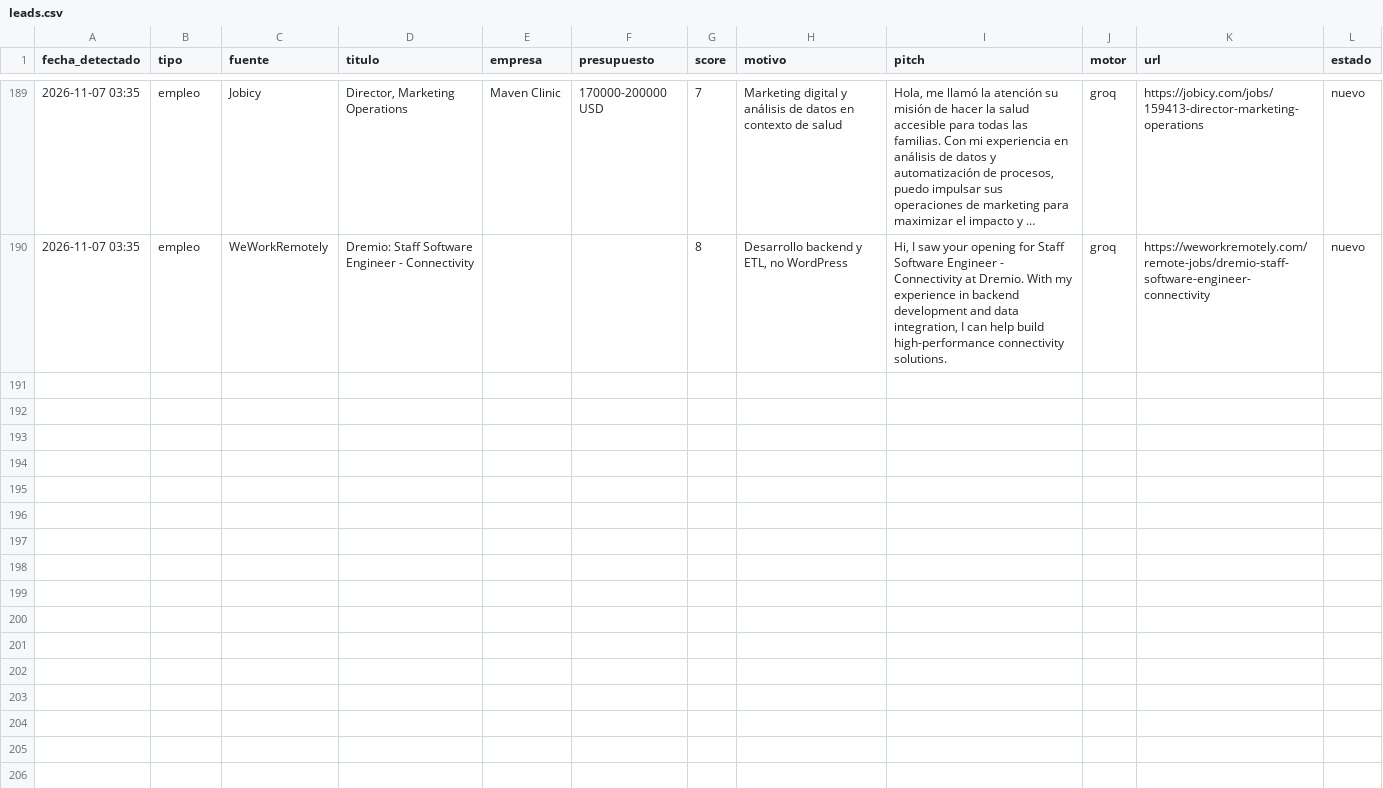
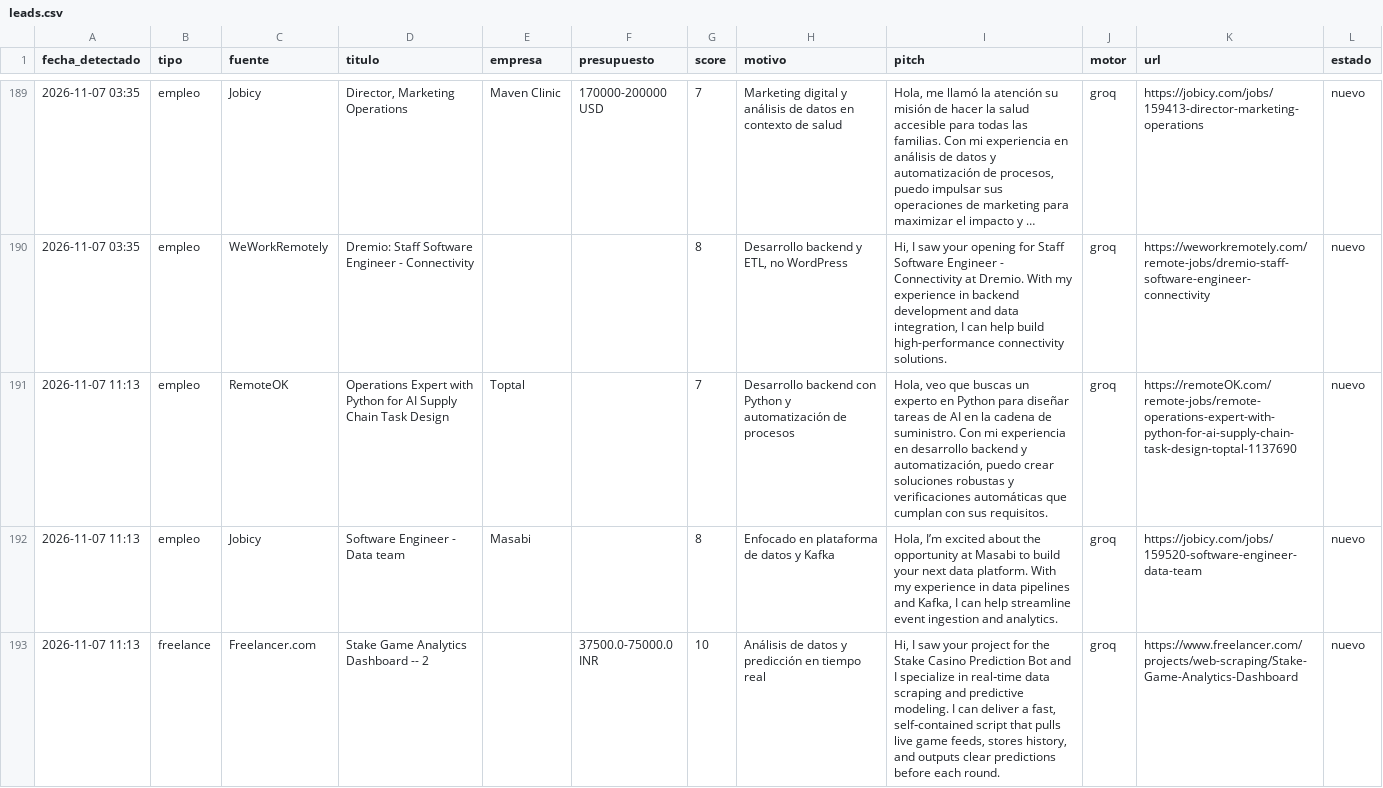
Before and after one commit to xSebasLV/grokandtele, a CSV file: data/leads.csv, drawn as a sheet; only a part is shown, gaps mark what is left out; long unchanged cells end in …; the diff names each change by its address in the sheet, - before the commit and + after, or states it on an @@ line.

```diff
--- a/data/leads.csv
+++ b/data/leads.csv
+row 191: 2026-11-07 11:13 | empleo | RemoteOK | Operations Expert with Python for AI Supply Chain Task Design | Toptal |  | 7 | Desarrollo backend con Python y automatización de procesos | Hola, veo que buscas un experto en Python para diseñar tareas de AI en la cadena de suministro. Con mi experiencia en desarrollo backend y automatización, puedo crear soluciones robustas y verificaciones automáticas que cumplan con sus requisitos. | groq | https://remoteOK.com/remote-jobs/remote-operations-expert-with-python-for-ai-supply-chain-task-design-toptal-1137690 | nuevo
+row 192: 2026-11-07 11:13 | empleo | Jobicy | Software Engineer - Data team | Masabi |  | 8 | Enfocado en plataforma de datos y Kafka | Hola, I’m excited about the opportunity at Masabi to build your next data platform. With my experience in data pipelines and Kafka, I can help streamline event ingestion and analytics. | groq | https://jobicy.com/jobs/159520-software-engineer-data-team | nuevo
+row 193: 2026-11-07 11:13 | freelance | Freelancer.com | Stake Game Analytics Dashboard -- 2 |  | 37500.0-75000.0 INR | 10 | Análisis de datos y predicción en tiempo real | Hi, I saw your project for the Stake Casino Prediction Bot and I specialize in real‑time data scraping and predictive modeling. I can deliver a fast, self‑contained script that pulls live game feeds, stores history, and outputs clear predictions before each round. | groq | https://www.freelancer.com/projects/web-scraping/Stake-Game-Analytics-Dashboard | nuevo
```
Also changed, not shown: 1 other file.
